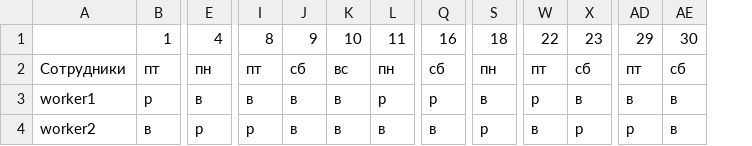
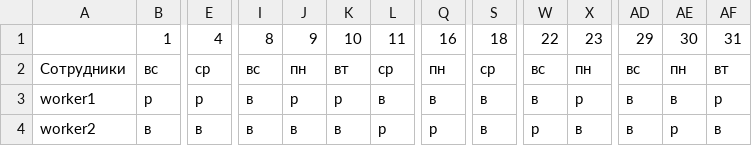
Before and after one commit to UraharaKiska/BIA-Technologies, a CSV file: shedule.csv, drawn as a sheet; only a part is shown, gaps mark what is left out; the diff covers the shown part only; the diff names each change by its address in the sheet, - before the commit and + after, or states it on an @@ line.

```diff
--- a/shedule.csv
+++ b/shedule.csv
+column AF, rows 1-4: 31 | вт | р | в
-B2: пт
+B2: вс
-E2: пн
+E2: ср
-I2: пт
+I2: вс
-J2: сб
+J2: пн
-K2: вс
+K2: вт
-L2: пн
+L2: ср
-Q2: сб
+Q2: пн
-S2: пн
+S2: ср
-W2: пт
+W2: вс
-X2: сб
+X2: пн
-AD2: пт
+AD2: вс
-AE2: сб
+AE2: пн
-E3: в
+E3: р
-J3: в
+J3: р
-K3: в
+K3: р
-L3: р
+L3: в
-Q3: р
+Q3: в
-W3: р
+W3: в
-X3: в
+X3: р
-E4: р
+E4: в
-I4: р
+I4: в
-L4: в
+L4: р
-Q4: в
+Q4: р
-S4: р
+S4: в
-W4: в
+W4: р
-X4: р
+X4: в
-AD4: р
+AD4: в
-AE4: в
+AE4: р
```
Also changed, not shown: 83 edited cells elsewhere in this file, 7 other files.
